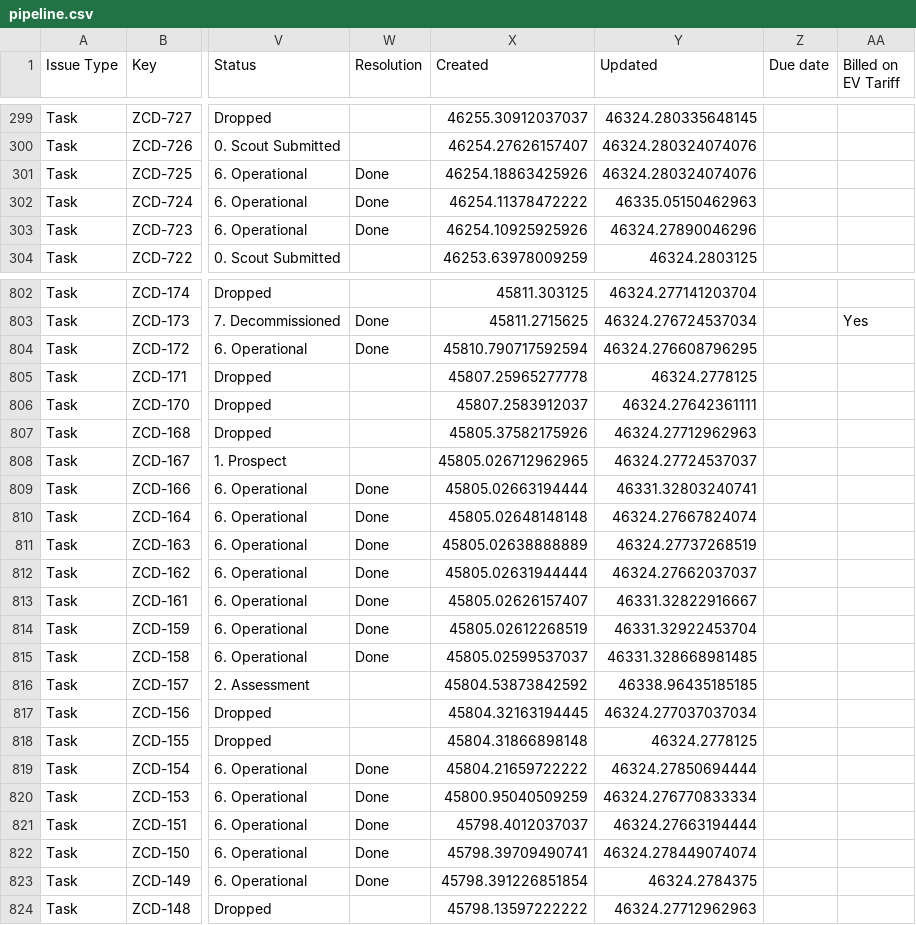
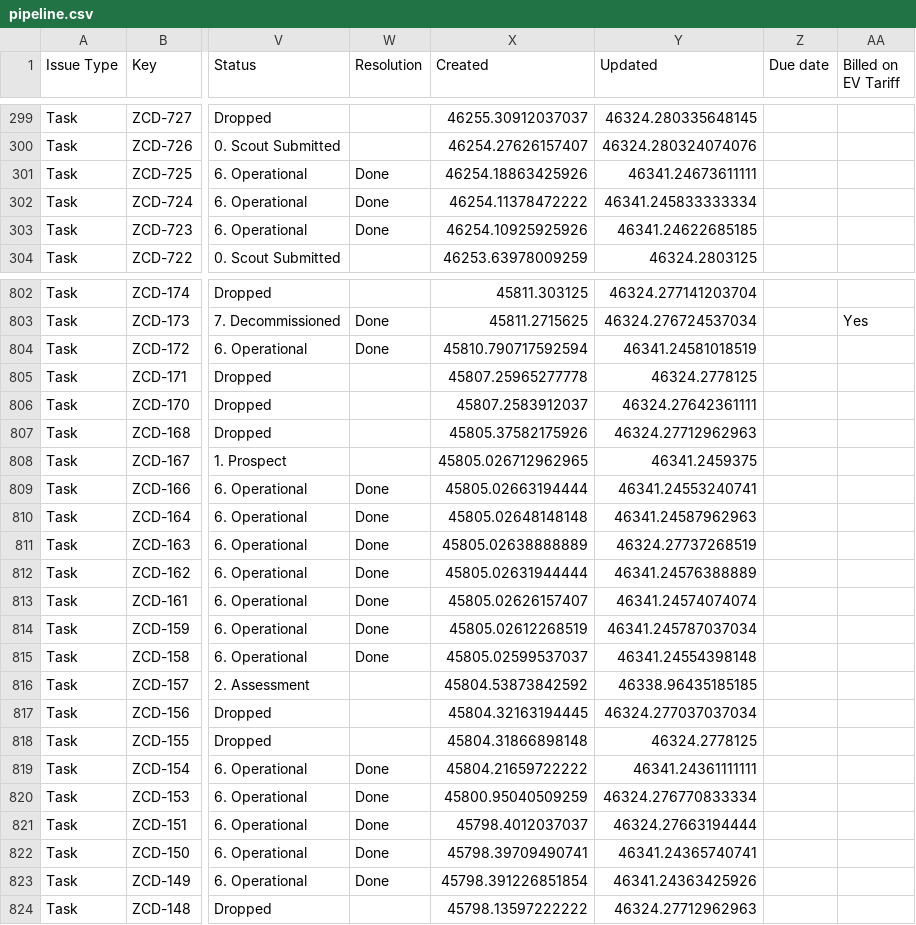
Before and after one commit to keithkinuthiakamauzeno/Network-Overview-Dashboard, a CSV file: data/pipeline.csv, drawn as a sheet; only a part is shown, gaps mark what is left out; the diff covers the shown part only; the diff names each change by its address in the sheet, - before the commit and + after, or states it on an @@ line.

```diff
--- a/data/pipeline.csv
+++ b/data/pipeline.csv
-Y301 (Updated): 46324.280324074076
+Y301 (Updated): 46341.24673611111
-Y302 (Updated): 46335.05150462963
+Y302 (Updated): 46341.245833333334
-Y303 (Updated): 46324.27890046296
+Y303 (Updated): 46341.24622685185
-Y804 (Updated): 46324.276608796295
+Y804 (Updated): 46341.24581018519
-Y808 (Updated): 46324.27724537037
+Y808 (Updated): 46341.2459375
-Y809 (Updated): 46331.32803240741
+Y809 (Updated): 46341.24553240741
-Y810 (Updated): 46324.27667824074
+Y810 (Updated): 46341.24587962963
-Y812 (Updated): 46324.27662037037
+Y812 (Updated): 46341.24576388889
-Y813 (Updated): 46331.32822916667
+Y813 (Updated): 46341.24574074074
-Y814 (Updated): 46331.32922453704
+Y814 (Updated): 46341.245787037034
-Y815 (Updated): 46331.328668981485
+Y815 (Updated): 46341.24554398148
-Y819 (Updated): 46324.27850694444
+Y819 (Updated): 46341.24361111111
-Y822 (Updated): 46324.278449074074
+Y822 (Updated): 46341.24365740741
-Y823 (Updated): 46324.2784375
+Y823 (Updated): 46341.24363425926
```
Also changed, not shown: 110 edited cells elsewhere in this file.
